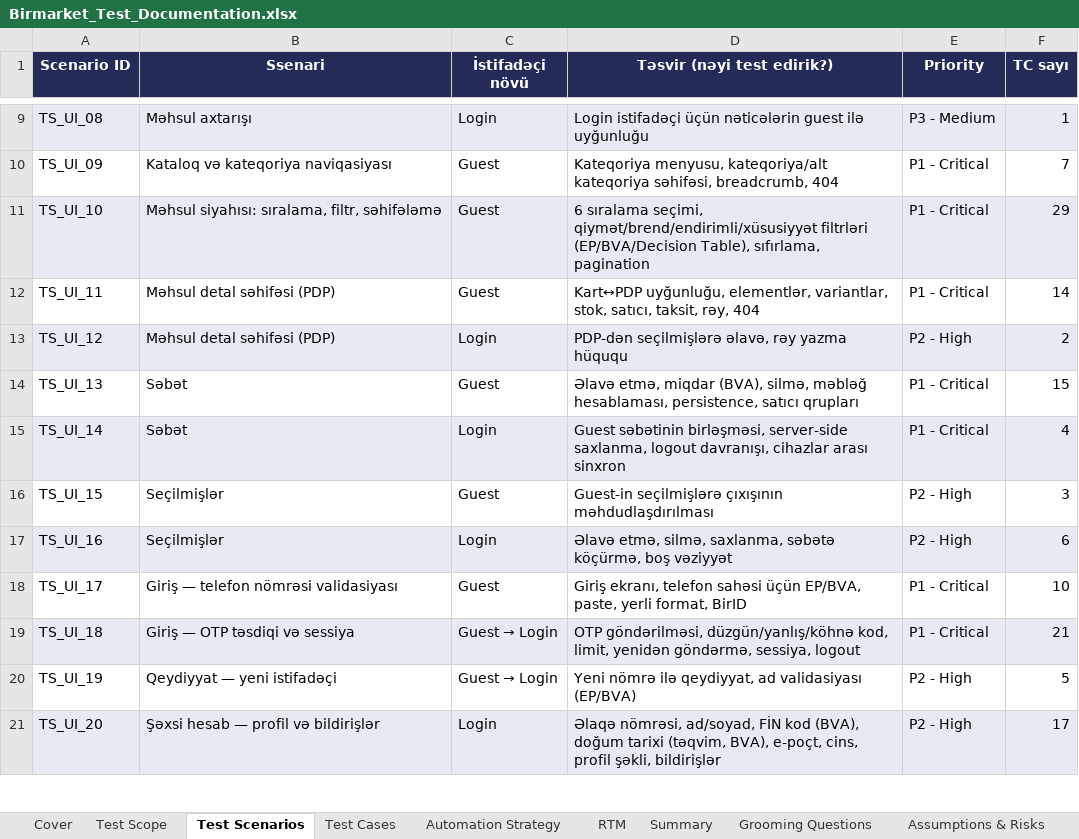
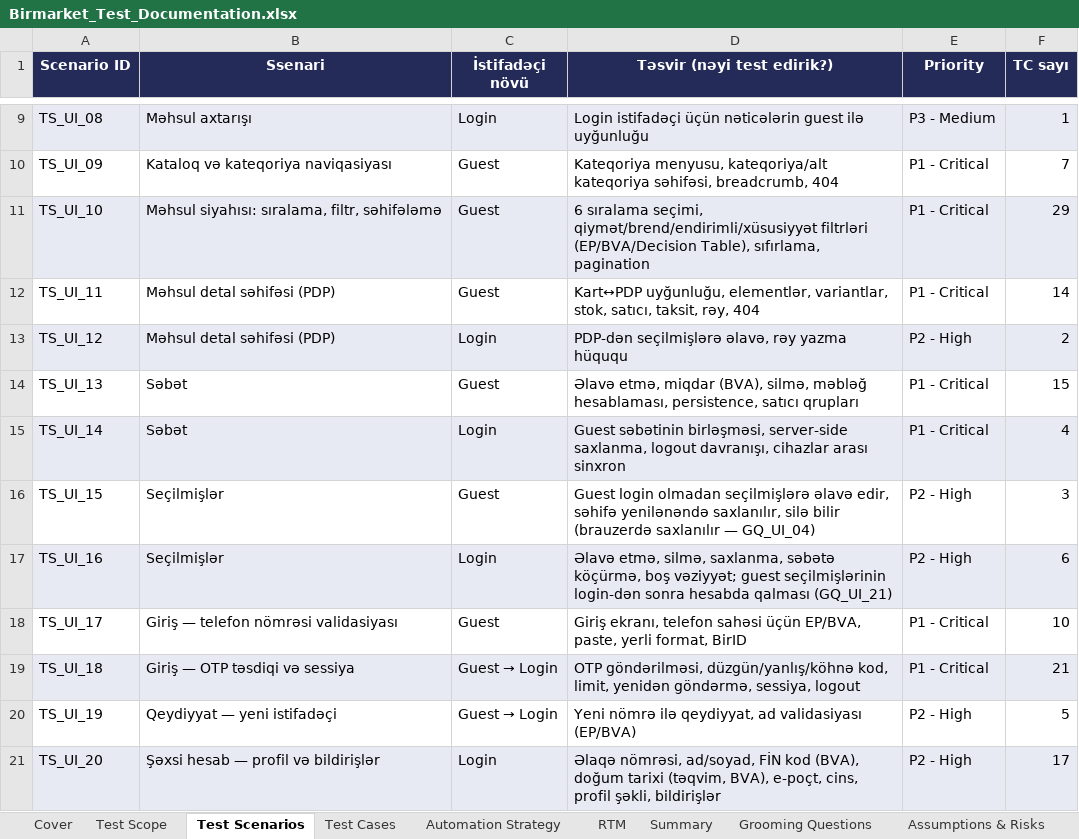
Before and after one commit to ZarifaBabayeva/birmarket-qa-final-project, an Excel workbook: docs/Birmarket_Test_Documentation.xlsx, sheet Test Scenarios, drawn as a sheet; only a part is shown, gaps mark what is left out; values as stored, in another font and other column widths than the file's, no borders; charts and pictures not drawn; the diff names each change by its address in the sheet, - before the commit and + after, or states it on an @@ line.

```diff
--- a/docs/Birmarket_Test_Documentation.xlsx (sheet Test Scenarios)
+++ b/docs/Birmarket_Test_Documentation.xlsx (sheet Test Scenarios)
-D16 (Təsvir (nəyi test edirik?)): Guest-in seçilmişlərə çıxışının məhdudlaşdırılması
+D16 (Təsvir (nəyi test edirik?)): Guest login olmadan seçilmişlərə əlavə edir, səhifə yenilənəndə saxlanılır, silə bilir (brauzerdə saxlanılır — GQ_UI_04)
-D17 (Təsvir (nəyi test edirik?)): …köçürmə, boş vəziyyət
+D17 (Təsvir (nəyi test edirik?)): …köçürmə, boş vəziyyət; guest seçilmişlərinin login-dən sonra hesabda qalması (GQ_UI_21)
```
Also changed, not shown: sheet Test Scope, sheet Bug Reports, sheet Summary, sheet API_Traceability, sheet Assumptions & Risks, sheet Automation Strategy, 3 more sheets, charts or pictures.
